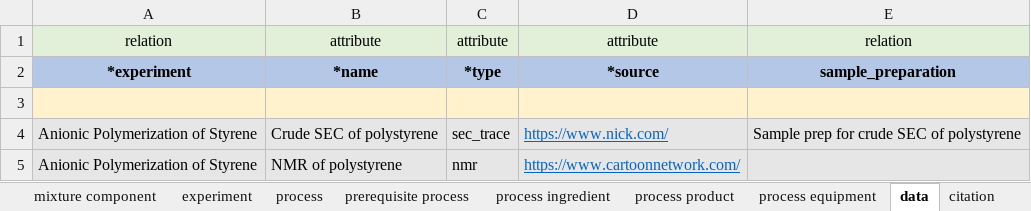
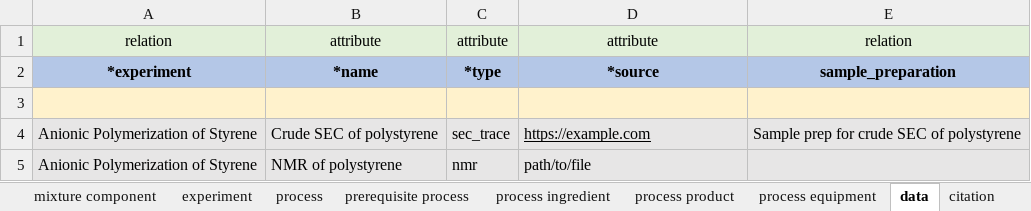
Before and after one commit to C-Accel-CRIPT/cript-excel-uploader, an Excel workbook: example_template_v0-4-1.xlsx, sheet data, drawn as a sheet; values as stored, in another font and other column widths than the file's, no borders; the diff names each change by its address in the sheet, - before the commit and + after, or states it on an @@ line.

```diff
--- a/example_template_v0-4-1.xlsx (sheet data)
+++ b/example_template_v0-4-1.xlsx (sheet data)
-D4: https://www.nick.com/
+D4: https://example.com
-D4:D5 text colour: #0563C1
+D4:D5 text colour: black
-D5: https://www.cartoonnetwork.com/
+D5: path/to/file
-D5 underline: on
+D5 underline: off
```
Also changed, not shown: sheet citation, sheet material, sheet process equipment, sheet process ingredient, 1 other file.
